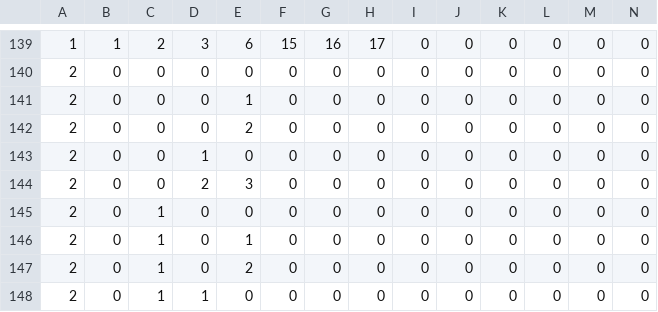
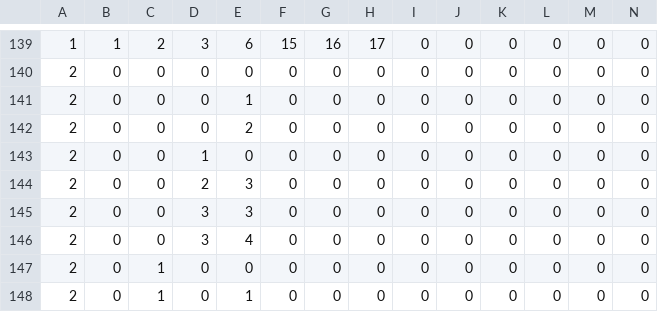
Before and after one commit to Tom201512/Nostalgia-Remake, a CSV file: Assets/DataFile/ReelR/Nostalgia_Reel - ReelRCondition.csv, drawn as a sheet; only a part is shown, gaps mark what is left out; the shorter side is filled out with more unchanged rows; rows hold the shown columns only; the diff names each change by its address in the sheet, - before the commit and + after, or states it on an @@ line.

```diff
--- a/Assets/DataFile/ReelR/Nostalgia_Reel - ReelRCondition.csv
+++ b/Assets/DataFile/ReelR/Nostalgia_Reel - ReelRCondition.csv
+row 145: 2 | 0 | 0 | 3 | 3 | 0 | 0 | 0 | 0 | 0 | 0 | 0 | 0 | 0
+row 146: 2 | 0 | 0 | 3 | 4 | 0 | 0 | 0 | 0 | 0 | 0 | 0 | 0 | 0
```
Also changed, not shown: 1 other file.
